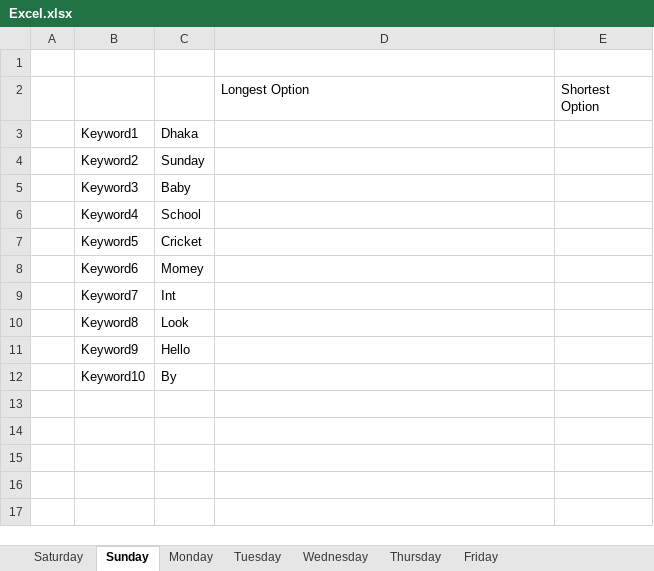
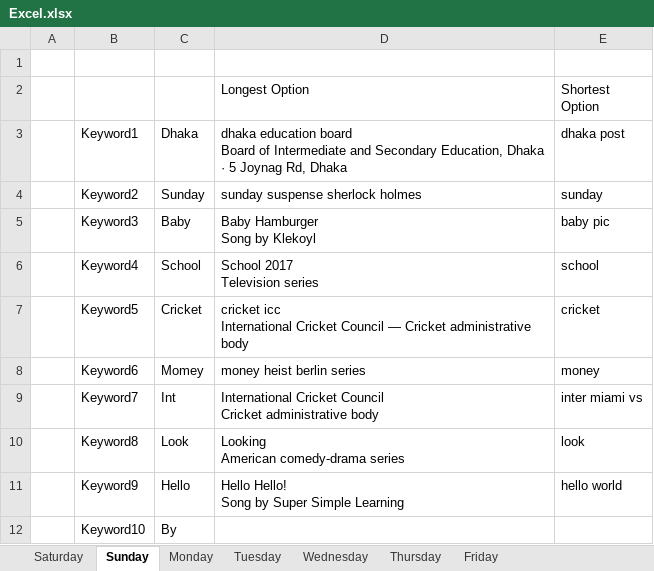
Before and after one commit to IA-Istiak/Q1_Assignment, an Excel workbook: Excel.xlsx, sheet Sunday, drawn as a sheet; values as stored, in another font and other column widths than the file's, no borders; ↵ is a line break in a cell; the diff names each change by its address in the sheet, - before the commit and + after, or states it on an @@ line.

```diff
--- a/Excel.xlsx (sheet Sunday)
+++ b/Excel.xlsx (sheet Sunday)
-D3: (empty)
+D3: dhaka education board ↵ Board of Intermediate and Secondary Education, Dhaka · 5 Joynag Rd, Dhaka
-E3: (empty)
+E3: dhaka post
-D4: (empty)
+D4: sunday suspense sherlock holmes
-E4: (empty)
+E4: sunday
-D5: (empty)
+D5: Baby Hamburger ↵ Song by Klekoyl
-E5: (empty)
+E5: baby pic
-D6: (empty)
+D6: School 2017 ↵ Television series
-E6: (empty)
+E6: school
-D7: (empty)
+D7: cricket icc ↵ International Cricket Council — Cricket administrative body
-E7: (empty)
+E7: cricket
-D8: (empty)
+D8: money heist berlin series
-E8: (empty)
+E8: money
-D9: (empty)
+D9: International Cricket Council ↵ Cricket administrative body
-E9: (empty)
+E9: inter miami vs
-D10: (empty)
+D10: Looking ↵ American comedy-drama series
-E10: (empty)
+E10: look
-D11: (empty)
+D11: Hello Hello! ↵ Song by Super Simple Learning
-E11: (empty)
+E11: hello world
```
Also changed, not shown: sheet Thursday, 3 other files.
